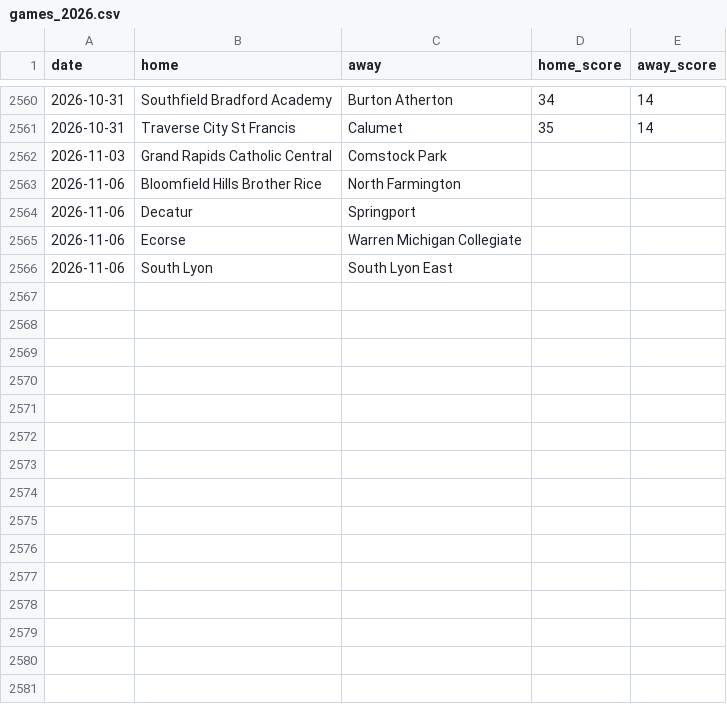
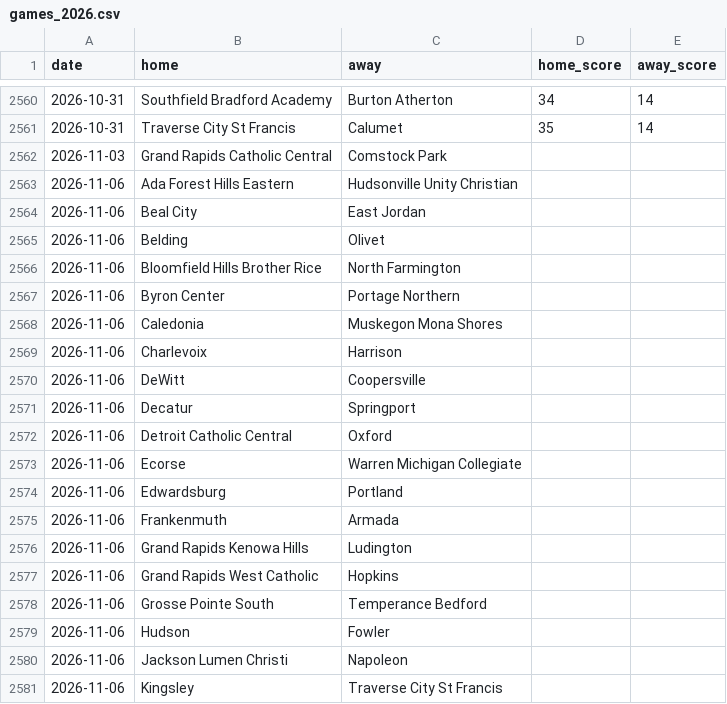
Before and after one commit to YutongHanOfficial/mi-football-predictor, a CSV file: games_2026.csv, drawn as a sheet; only a part is shown, gaps mark what is left out; the shorter side is filled out with more unchanged rows; the diff covers the shown part only; the diff names each change by its address in the sheet, - before the commit and + after, or states it on an @@ line.

```diff
--- a/games_2026.csv
+++ b/games_2026.csv
+row 2563: 2026-11-06 | Ada Forest Hills Eastern | Hudsonville Unity Christian
+row 2564: 2026-11-06 | Beal City | East Jordan
+row 2565: 2026-11-06 | Belding | Olivet
+row 2567: 2026-11-06 | Byron Center | Portage Northern
+row 2568: 2026-11-06 | Caledonia | Muskegon Mona Shores
+row 2569: 2026-11-06 | Charlevoix | Harrison
+row 2570: 2026-11-06 | DeWitt | Coopersville
+row 2572: 2026-11-06 | Detroit Catholic Central | Oxford
+row 2574: 2026-11-06 | Edwardsburg | Portland
+row 2575: 2026-11-06 | Frankenmuth | Armada
+row 2576: 2026-11-06 | Grand Rapids Kenowa Hills | Ludington
+row 2577: 2026-11-06 | Grand Rapids West Catholic | Hopkins
+row 2578: 2026-11-06 | Grosse Pointe South | Temperance Bedford
+row 2579: 2026-11-06 | Hudson | Fowler
+row 2580: 2026-11-06 | Jackson Lumen Christi | Napoleon
+row 2581: 2026-11-06 | Kingsley | Traverse City St Francis
```
Also changed, not shown: 27 added rows elsewhere in this file.
